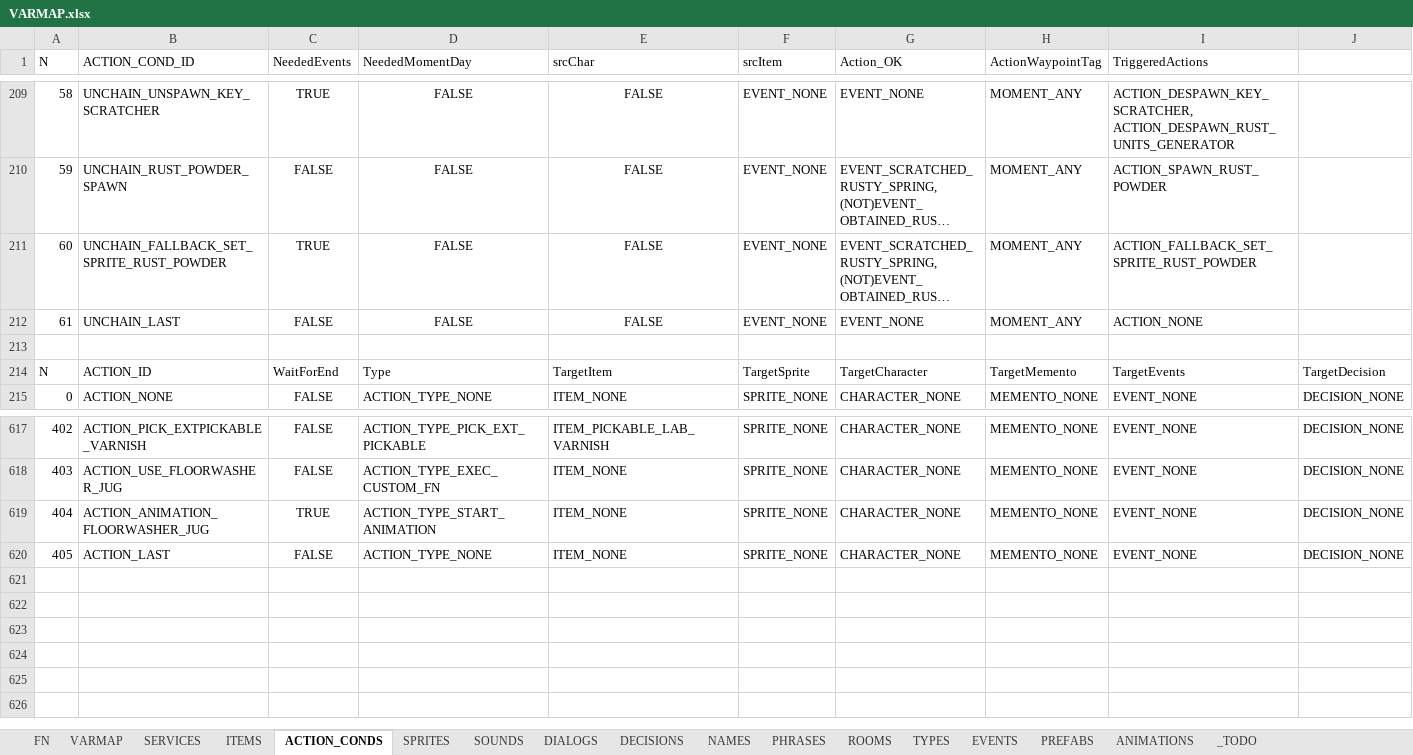
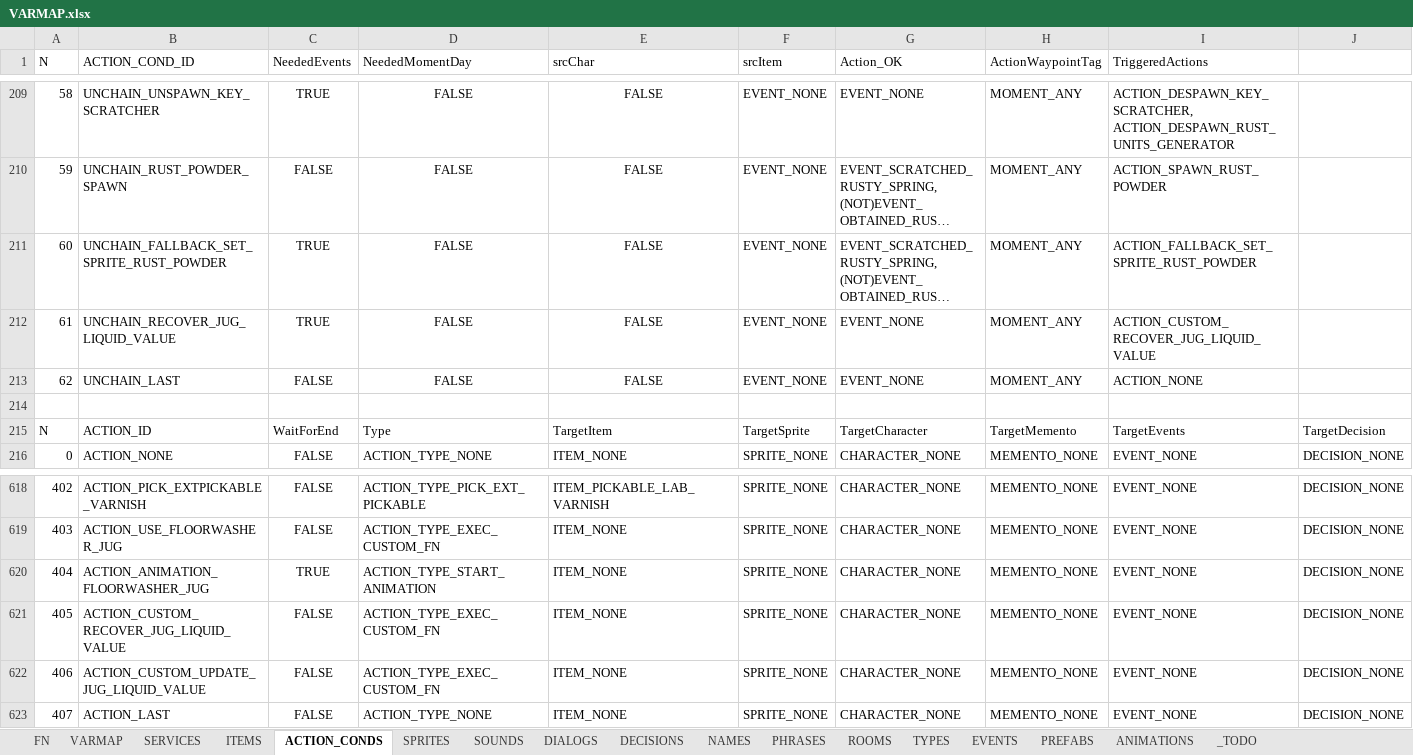
Before and after one commit to ivor4/Goblins3_AnotherQuest, an Excel workbook: VARMAP_Generator/VARMAP.xlsx, sheet ACTION_CONDS, drawn as a sheet; only a part is shown, gaps mark what is left out; long unchanged cells end in …; values as stored, in another font and other column widths than the file's, no borders; charts and pictures and table styles not drawn; addresses are those after the commit; rows hold the shown columns only; the diff names each change by its address in the sheet, - before the commit and + after, or states it on an @@ line.

```diff
--- a/VARMAP_Generator/VARMAP.xlsx (sheet ACTION_CONDS)
+++ b/VARMAP_Generator/VARMAP.xlsx (sheet ACTION_CONDS)
+row 212: 61 | UNCHAIN_RECOVER_JUG_LIQUID_VALUE | TRUE | FALSE | FALSE | EVENT_NONE | EVENT_NONE | MOMENT_ANY | ACTION_CUSTOM_RECOVER_JUG_LIQUID_VALUE
@@ column A (N) renumbered from row 213 down @@
+row 621: 405 | ACTION_CUSTOM_RECOVER_JUG_LIQUID_VALUE | FALSE | ACTION_TYPE_EXEC_CUSTOM_FN | ITEM_NONE | SPRITE_NONE | CHARACTER_NONE | MEMENTO_NONE | EVENT_NONE | DECISION_NONE
+row 622: 406 | ACTION_CUSTOM_UPDATE_JUG_LIQUID_VALUE | FALSE | ACTION_TYPE_EXEC_CUSTOM_FN | ITEM_NONE | SPRITE_NONE | CHARACTER_NONE | MEMENTO_NONE | EVENT_NONE | DECISION_NONE
```
Also changed, not shown: sheet TYPES, sheet ROOMS, 16 other files.
